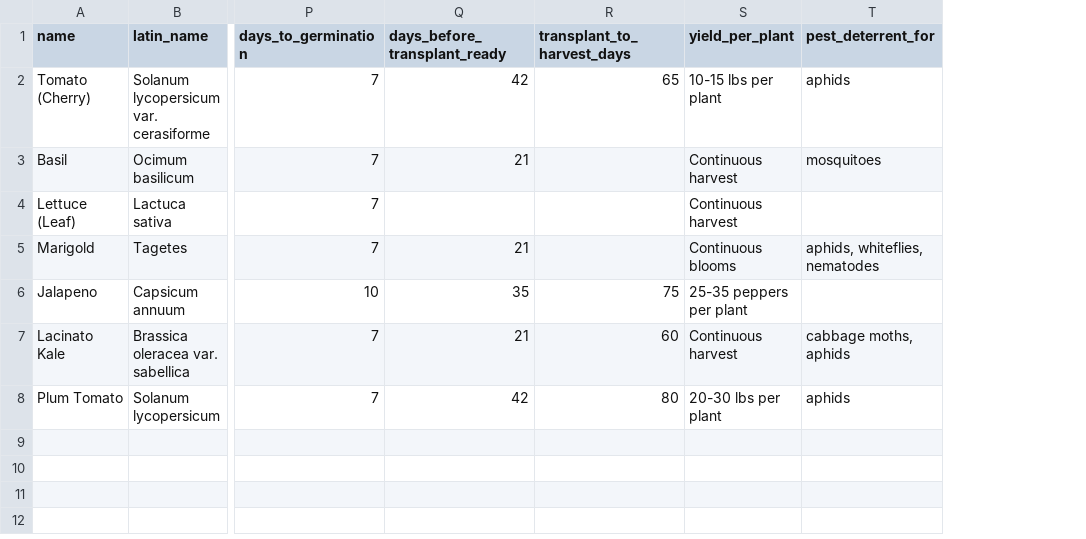
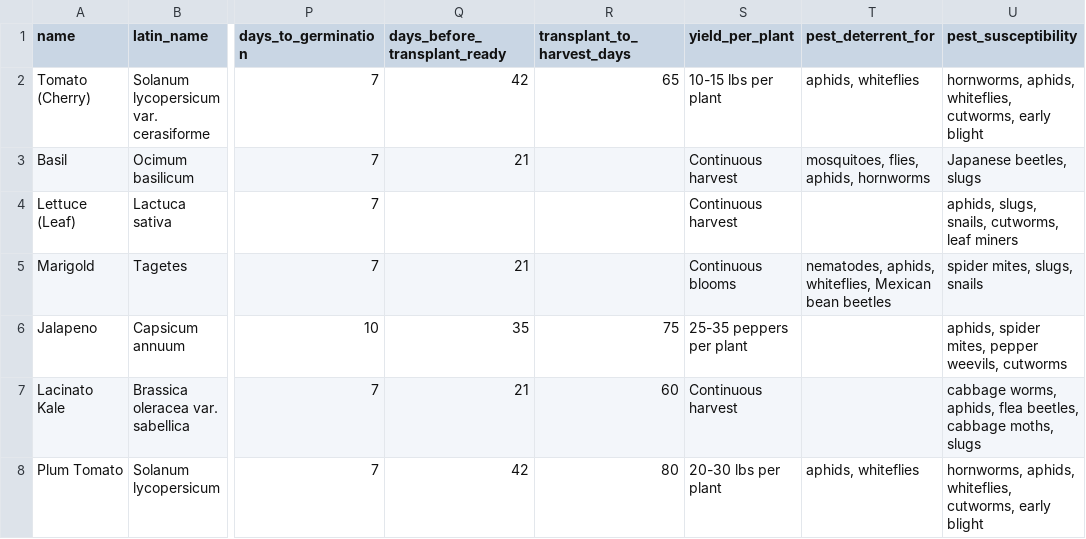
Before and after one commit to shrander/chicago_garden_planner, a CSV file: gardens/static/plant_import_template.csv, drawn as a sheet; only a part is shown, gaps mark what is left out; the diff names each change by its address in the sheet, - before the commit and + after, or states it on an @@ line.

```diff
--- a/gardens/static/plant_import_template.csv
+++ b/gardens/static/plant_import_template.csv
+column U (pest_susceptibility), rows 2-8: hornworms, aphids, whiteflies, cutworms, early blight | Japanese beetles, slugs | aphids, slugs, snails, cutworms, leaf miners | spider mites, slugs, snails | aphids, spider mites, pepper weevils, cutworms | cabbage worms, aphids, flea beetles, cabbage moths, slugs | hornworms, aphids, whiteflies, cutworms, early blight
-T2 (pest_deterrent_for): aphids
+T2 (pest_deterrent_for): aphids, whiteflies
-T3 (pest_deterrent_for): mosquitoes
+T3 (pest_deterrent_for): mosquitoes, flies, aphids, hornworms
-T5 (pest_deterrent_for): aphids, whiteflies, nematodes
+T5 (pest_deterrent_for): nematodes, aphids, whiteflies, Mexican bean beetles
-T7 (pest_deterrent_for): cabbage moths, aphids
+T7 (pest_deterrent_for): (empty)
-T8 (pest_deterrent_for): aphids
+T8 (pest_deterrent_for): aphids, whiteflies
```
Also changed, not shown: 6 other files.
